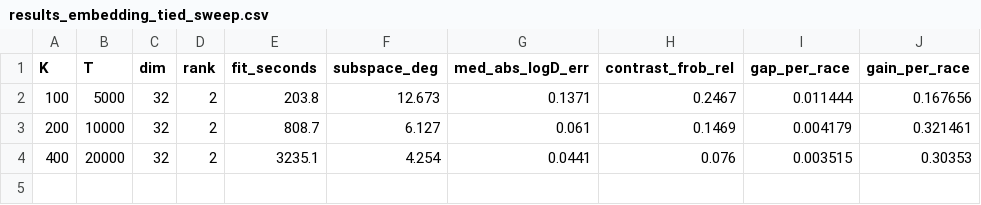
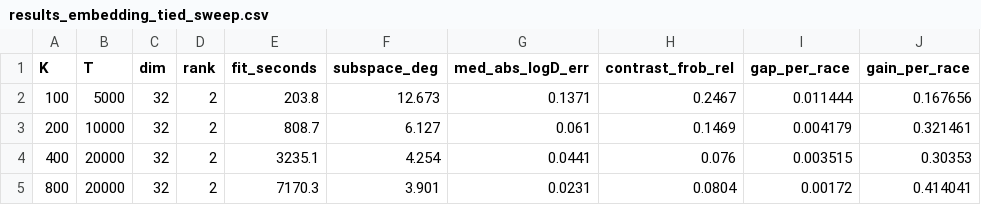
Before and after one commit to microprediction/winning, a CSV file: research/recalibration/results_embedding_tied_sweep.csv, drawn as a sheet.

```diff
--- a/research/recalibration/results_embedding_tied_sweep.csv
+++ b/research/recalibration/results_embedding_tied_sweep.csv
@@ -4 +4,2 @@ K,T,dim,rank,fit_seconds,subspace_deg,med_abs_logD_err,contrast_frob_rel,gap_per
 400,20000,32,2,3235.1,4.254,0.0441,0.076,0.003515,0.30353
+800,20000,32,2,7170.3,3.901,0.0231,0.0804,0.00172,0.414041
```
Also changed, not shown: research/qpo/results/turbo_cap.csv, 3 other files.
